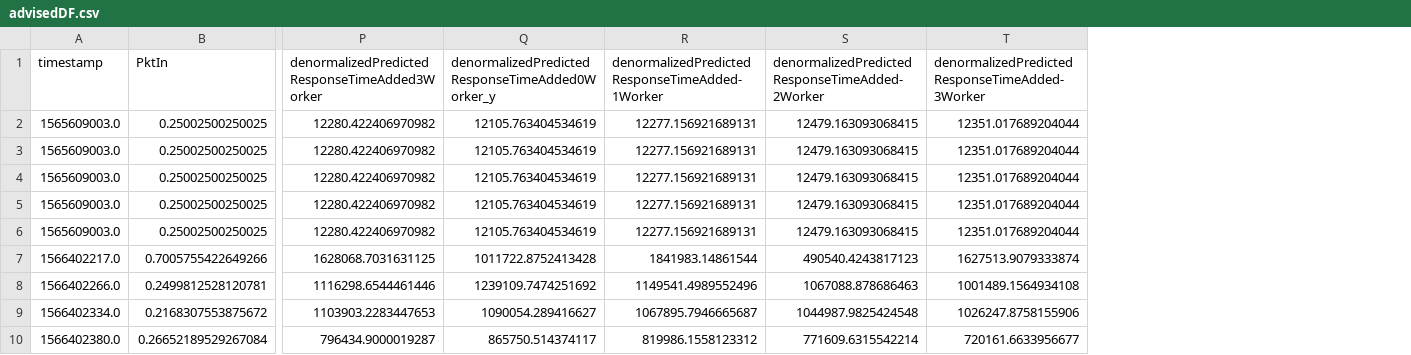
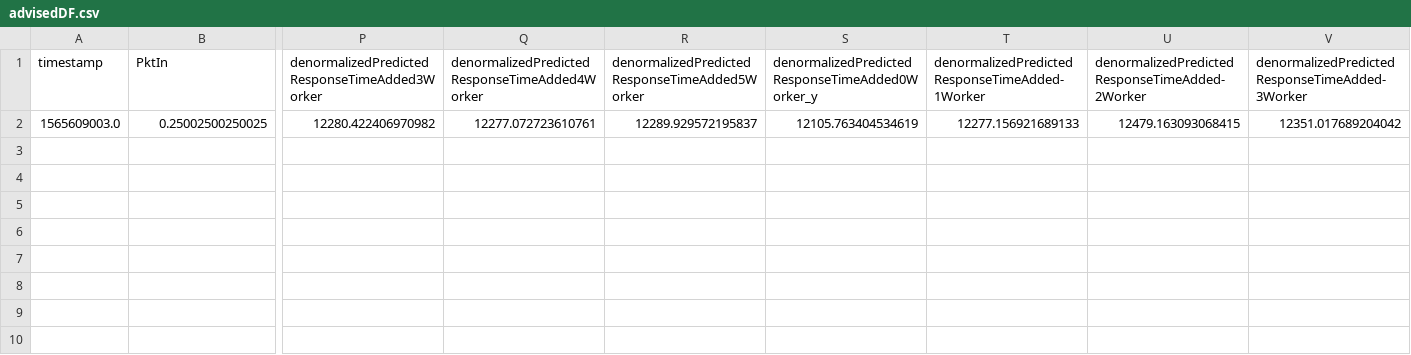
Before and after one commit to micado-scale/component-optimizer, a CSV file: outputs/advisedDF.csv, drawn as a sheet; only a part is shown, gaps mark what is left out; removed rows and columns are numbered as before the commit, all else as after; rows hold the shown columns only; the diff names each change by its address in the sheet, - before the commit and + after, or states it on an @@ line.

```diff
--- a/outputs/advisedDF.csv
+++ b/outputs/advisedDF.csv
+column Q, rows 1-2: denormalizedPredictedResponseTimeAdded4Worker | 12277.072723610761
+column R, rows 1-2: denormalizedPredictedResponseTimeAdded5Worker | 12289.929572195837
-T2: 12277.156921689131
+T2: 12277.156921689133
-V2: 12351.017689204044
+V2: 12351.017689204042
-row 3: 1565609003.0 | 0.25002500250025 | 12280.422406970982 | 12105.763404534619 | 12277.156921689131 | 12479.163093068415 | 12351.017689204044
-row 4: 1565609003.0 | 0.25002500250025 | 12280.422406970982 | 12105.763404534619 | 12277.156921689131 | 12479.163093068415 | 12351.017689204044
-row 5: 1565609003.0 | 0.25002500250025 | 12280.422406970982 | 12105.763404534619 | 12277.156921689131 | 12479.163093068415 | 12351.017689204044
-row 6: 1565609003.0 | 0.25002500250025 | 12280.422406970982 | 12105.763404534619 | 12277.156921689131 | 12479.163093068415 | 12351.017689204044
-row 7: 1566402217.0 | 0.7005755422649266 | 1628068.7031631125 | 1011722.8752413428 | 1841983.14861544 | 490540.4243817123 | 1627513.9079333874
-row 8: 1566402266.0 | 0.2499812528120781 | 1116298.6544461446 | 1239109.7474251692 | 1149541.4989552496 | 1067088.878686463 | 1001489.1564934108
-row 9: 1566402334.0 | 0.2168307553875672 | 1103903.2283447653 | 1090054.289416627 | 1067895.7946665687 | 1044987.9825424548 | 1026247.8758155906
-row 10: 1566402380.0 | 0.26652189529267084 | 796434.9000019287 | 865750.514374117 | 819986.1558123312 | 771609.6315542214 | 720161.6633956677
```
Also changed, not shown: data/nn_training_data.csv, 46 other files.
